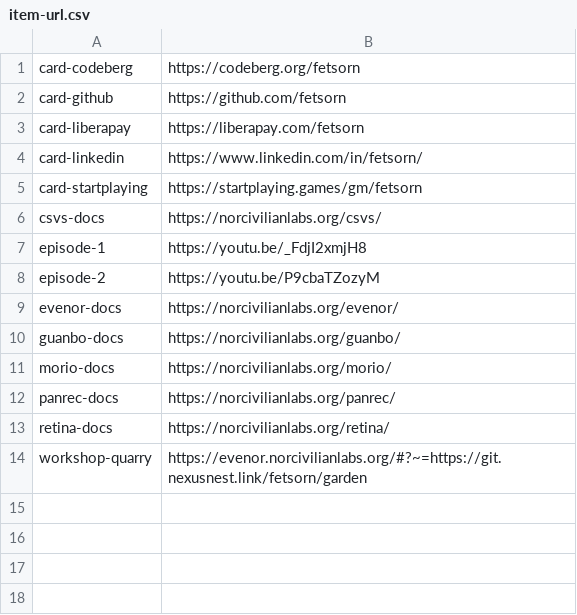
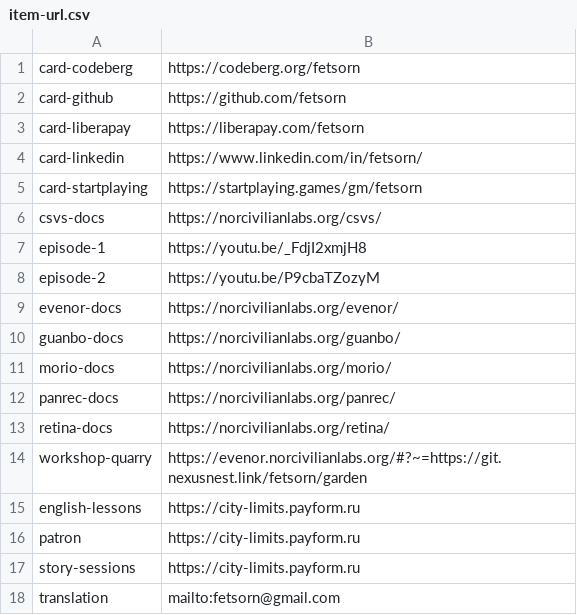
Before and after one commit to fetsorn/garden, a CSV file: csvs/item-url.csv, drawn as a sheet.

Commit message:
merge offer to item

```diff
--- a/csvs/item-url.csv
+++ b/csvs/item-url.csv
@@ -14 +14,5 @@ retina-docs,https://norcivilianlabs.org/retina/
 workshop-quarry,https://evenor.norcivilianlabs.org/#?~=https://git.nexusnest.link/fetsorn/garden
+english-lessons,https://city-limits.payform.ru
+patron,https://city-limits.payform.ru
+story-sessions,https://city-limits.payform.ru
+translation,mailto:fetsorn@gmail.com
```
Also changed, not shown: csvs/_-_.csv, csvs/item-category.csv, 19 other files.
